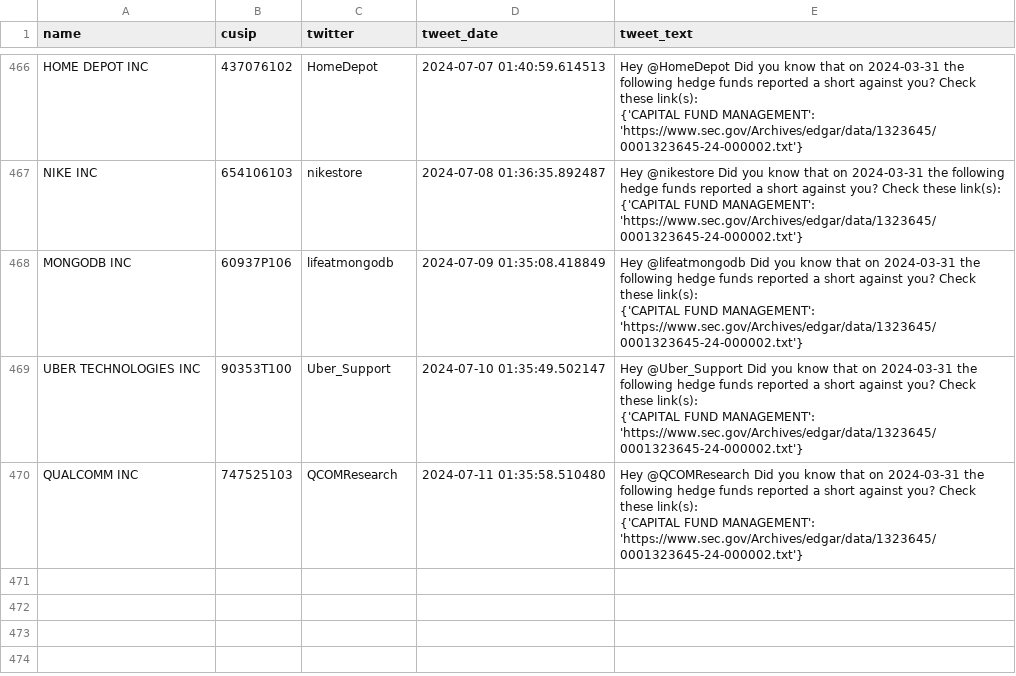
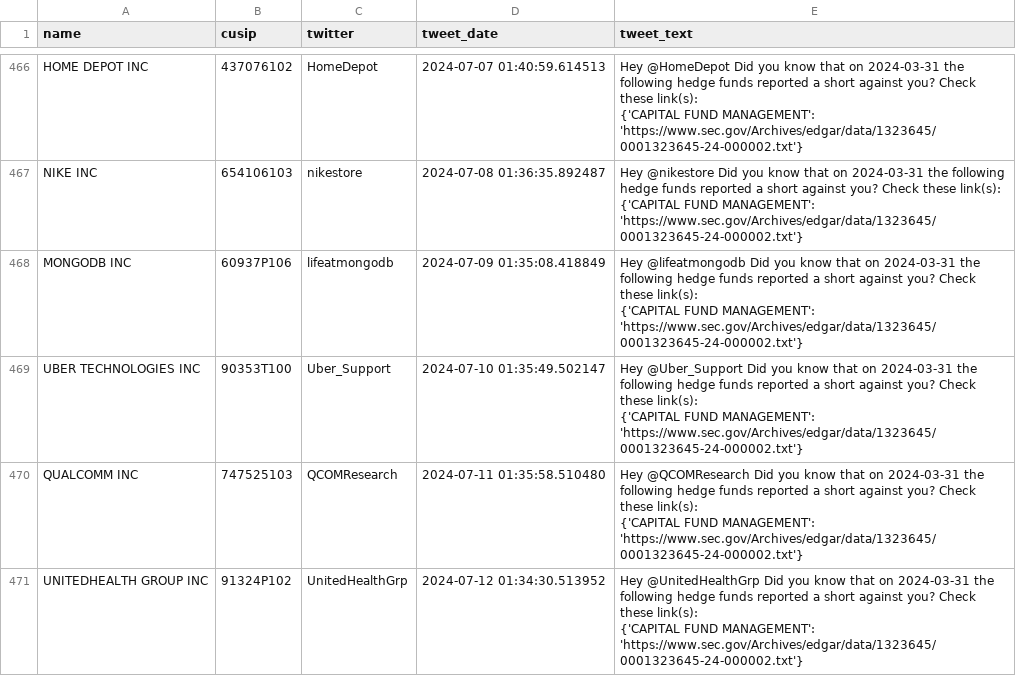
Before and after one commit to whs2k/stockFries_gha, a CSV file: sent_tweets_db.csv, drawn as a sheet; only a part is shown, gaps mark what is left out.

```diff
--- a/sent_tweets_db.csv
+++ b/sent_tweets_db.csv
@@ -1751 +1751,4 @@ QUALCOMM INC,747525103,QCOMResearch,2024-07-11 01:35:58.510480,"Hey @QCOMResearc
     {'CAPITAL FUND MANAGEMENT': 'https://www.sec.gov/Archives/edgar/data/1323645/0001323645-24-000002.txt'}"
+UNITEDHEALTH GROUP INC,91324P102,UnitedHealthGrp,2024-07-12 01:34:30.513952,"Hey @UnitedHealthGrp Did you know that on 2024-03-31 the following hedge funds reported a short against you? Check these link(s):
+
+    {'CAPITAL FUND MANAGEMENT': 'https://www.sec.gov/Archives/edgar/data/1323645/0001323645-24-000002.txt'}"
```
Also changed, not shown: 3 other files.
